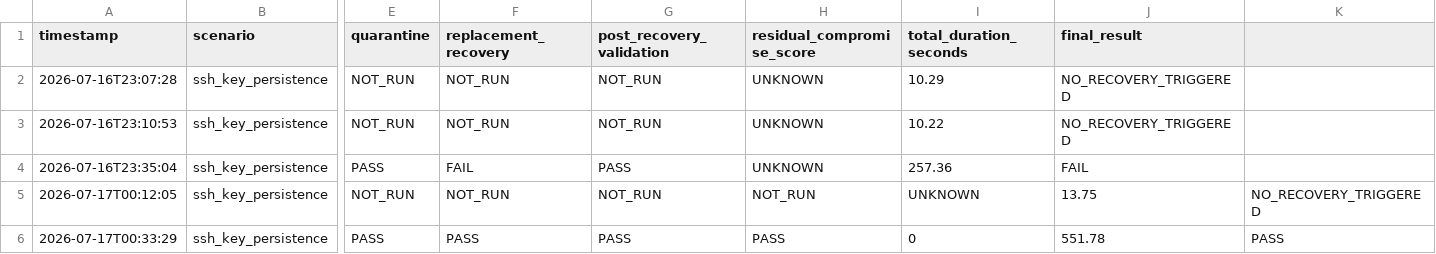
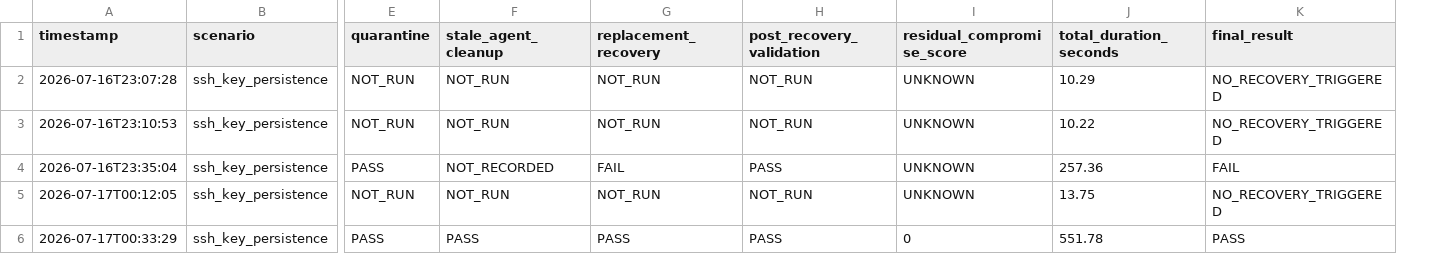
Before and after one commit to NAYMLESS008/iac-self-healing-thesis, a CSV file: results/ssh_key_recovery_orchestrator_results.csv, drawn as a sheet; only a part is shown, gaps mark what is left out; removed rows and columns are numbered as before the commit, all else as after; the diff names each change by its address in the sheet, - before the commit and + after, or states it on an @@ line.

Commit message:
Fix SSH key recovery results CSV column alignment

```diff
--- a/results/ssh_key_recovery_orchestrator_results.csv
+++ b/results/ssh_key_recovery_orchestrator_results.csv
+column F (stale_agent_cleanup), rows 2-6: NOT_RUN | NOT_RUN | NOT_RECORDED | NOT_RUN | PASS
-column K, rows 5-6: NO_RECOVERY_TRIGGERED | PASS
-I5 (residual_compromise_score): NOT_RUN
+I5 (residual_compromise_score): UNKNOWN
-J5 (total_duration_seconds): UNKNOWN
+J5 (total_duration_seconds): 13.75
-K5 (final_result): 13.75
+K5 (final_result): NO_RECOVERY_TRIGGERED
-I6 (residual_compromise_score): PASS
+I6 (residual_compromise_score): 0
-J6 (total_duration_seconds): 0
+J6 (total_duration_seconds): 551.78
-K6 (final_result): 551.78
+K6 (final_result): PASS
```
